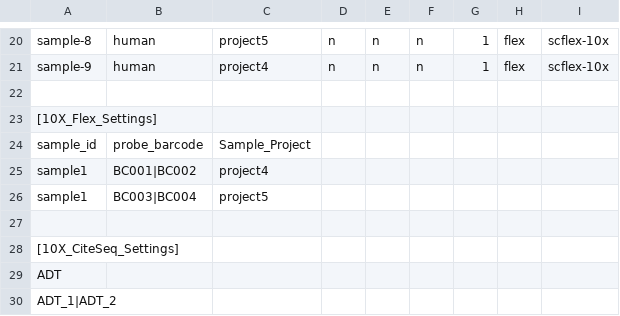
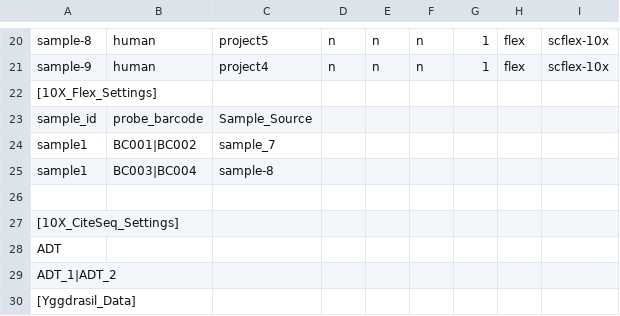
Before and after one commit to ctg-lund/singleCellWorkflows, a CSV file: examples/CTG_SampleSheet.csv, drawn as a sheet; only a part is shown, gaps mark what is left out; the shorter side is filled out with more unchanged rows.

Commit message:
Flex now works for both multiplex and singleplex samples

```diff
--- a/examples/CTG_SampleSheet.csv
+++ b/examples/CTG_SampleSheet.csv
@@ -21,7 +21,6 @@ sample-8,human,project5,n,n,n,1,flex,scflex-10x
 sample-9,human,project4,n,n,n,1,flex,scflex-10x
-,,,,,,,,
 [10X_Flex_Settings]
-sample_id,probe_barcode,Sample_Project,,,,,,
-sample1,BC001|BC002,project4,,,,,,
-sample1,BC003|BC004,project5,,,,,,
+sample_id,probe_barcode,Sample_Source,,,,,,
+sample1,BC001|BC002,sample_7,,,,,,
+sample1,BC003|BC004,sample-8,,,,,,
 ,,,,,,,,
```
Also changed, not shown: 2 other files.
